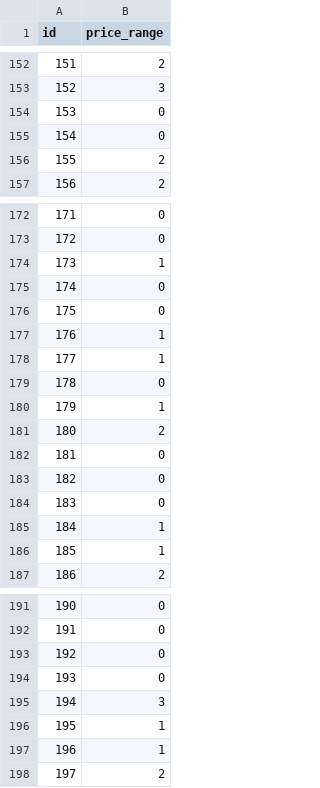
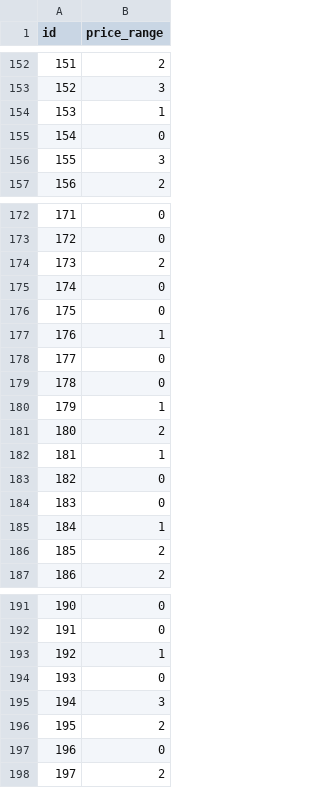
Before and after one commit to Sam1301/Data-science-solutions, a CSV file: Supervised Model For Mobile Phone Price Classification/submission.csv, drawn as a sheet; only a part is shown, gaps mark what is left out; the diff covers the shown part only.

Commit message:
Add superwised model training code.

```diff
--- a/Supervised Model For Mobile Phone Price Classification/submission.csv
+++ b/Supervised Model For Mobile Phone Price Classification/submission.csv
@@ -153,5 +153,5 @@ id,price_range
 152,3
-153,0
+153,1
 154,0
-155,2
+155,3
 156,2
@@ -173,3 +173,3 @@ id,price_range
 172,0
-173,1
+173,2
 174,0
@@ -177,3 +177,3 @@ id,price_range
 176,1
-177,1
+177,0
 178,0
@@ -181,3 +181,3 @@ id,price_range
 180,2
-181,0
+181,1
 182,0
@@ -185,3 +185,3 @@ id,price_range
 184,1
-185,1
+185,2
 186,2
@@ -192,7 +192,7 @@ id,price_range
 191,0
-192,0
+192,1
 193,0
 194,3
-195,1
-196,1
+195,2
+196,0
 197,2
```
Also changed, not shown: 75 edited cells elsewhere in this file, 3 other files.
